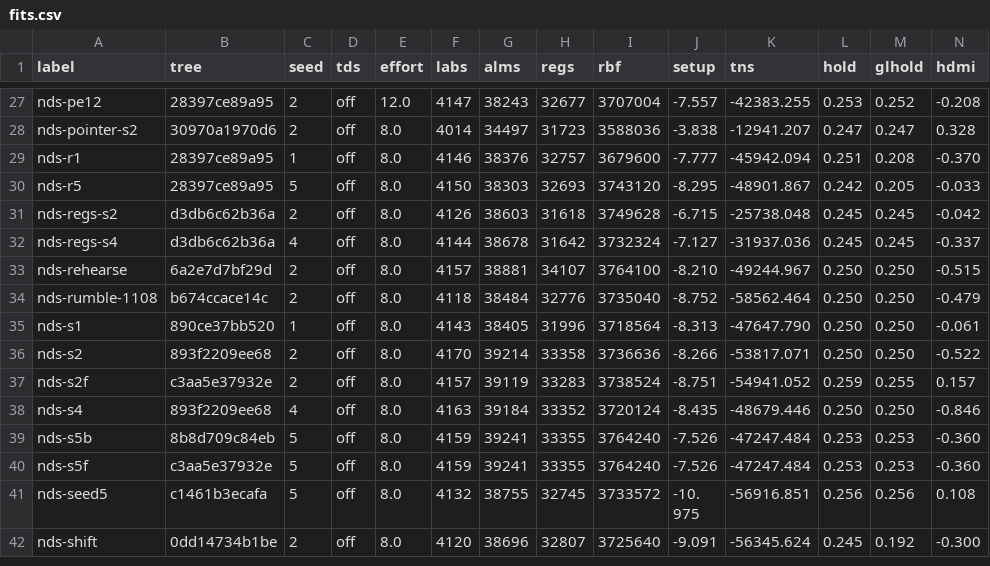
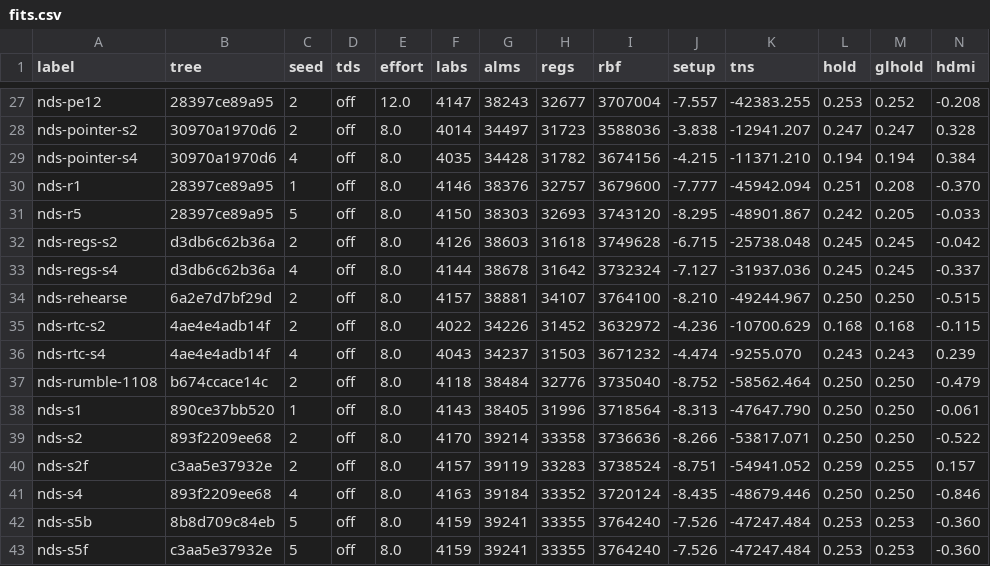
Before and after one commit to Domatakai/ds-mister-core, a CSV file: fpga/reports/fits.csv, drawn as a sheet; only a part is shown, gaps mark what is left out; the shorter side is filled out with more unchanged rows; the diff names each change by its address in the sheet, - before the commit and + after, or states it on an @@ line.

Commit message:
Ship the RTC row at seed 4, the first seed that closes its video path
The row's seed-2 fit puts pll_hdmi at -0.115 and fails the rule the
release is timed on. The probe traces that loss to the HDMI scaler's
ascal cluster, which this change does not touch, so it is placement and
not a path the row built. The same tree was then fitted at seed 4 twice,
with the row and without, and it closes at +0.239 for 8 LABs and 0.145 ns
of video margin. NDS.qsf moves from seed 2 to seed 4 -- its first seed
change since the setting was pinned -- and the shipped row moves onto
that fit.

```diff
--- a/fpga/reports/fits.csv
+++ b/fpga/reports/fits.csv
+row 29: nds-pointer-s4 | 30970a1970d6 | 4 | off | 8.0 | 4035 | 34428 | 31782 | 3674156 | -4.215 | -11371.210 | 0.194 | 0.194 | 0.384
+row 35: nds-rtc-s2 | 4ae4e4adb14f | 2 | off | 8.0 | 4022 | 34226 | 31452 | 3632972 | -4.236 | -10700.629 | 0.168 | 0.168 | -0.115
+row 36: nds-rtc-s4 | 4ae4e4adb14f | 4 | off | 8.0 | 4043 | 34237 | 31503 | 3671232 | -4.474 | -9255.070 | 0.243 | 0.243 | 0.239
```
Also changed, not shown: 4 other files.
